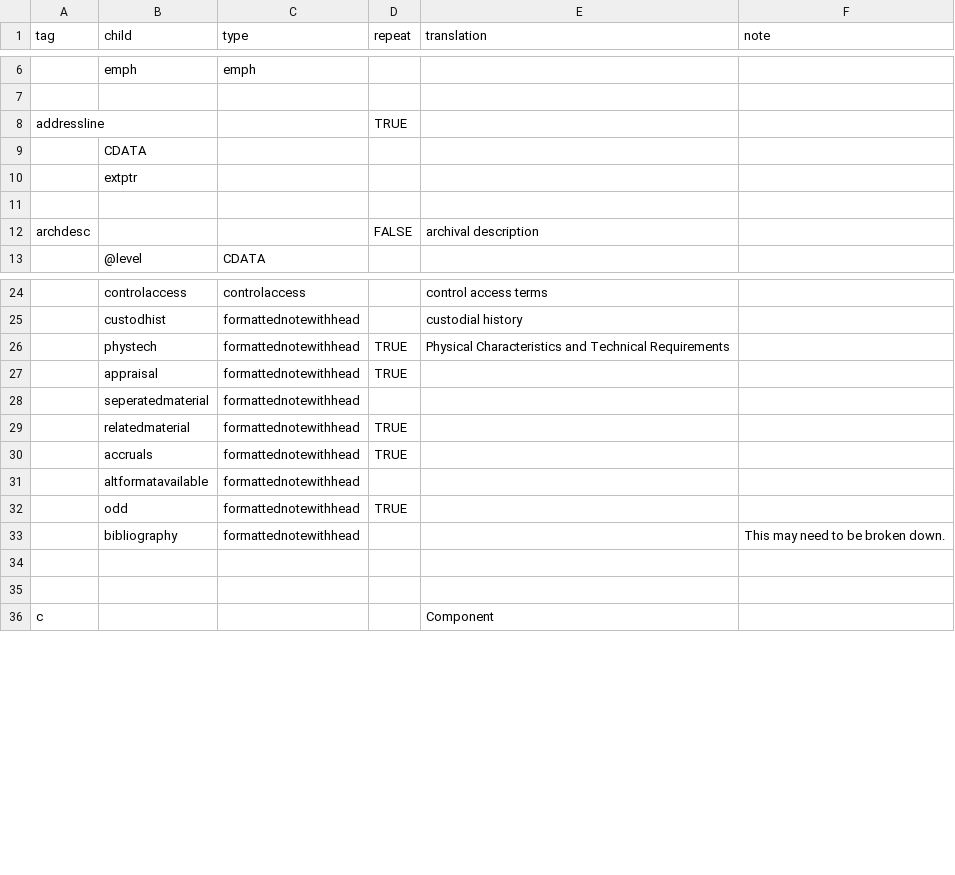
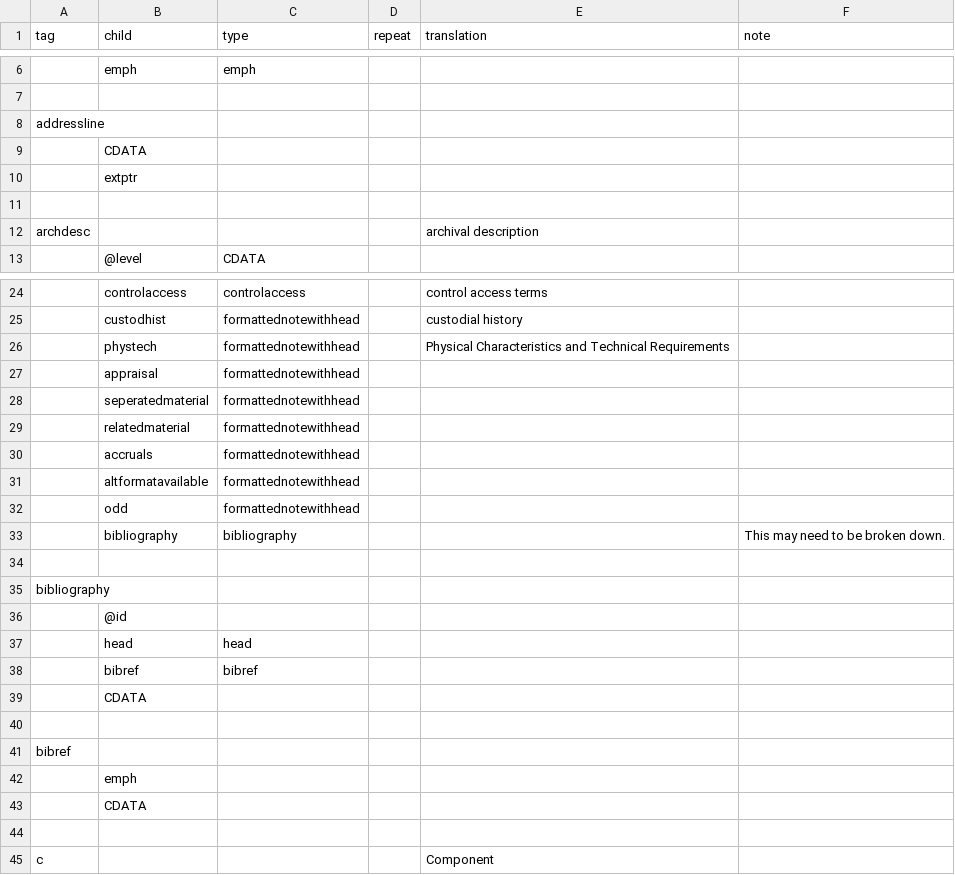
Before and after one commit to nyudlts/fadesign_29-data-model, a CSV file: modelsv3.csv, drawn as a sheet; only a part is shown, gaps mark what is left out; the diff covers the shown part only; the diff names each change by its address in the sheet, - before the commit and + after, or states it on an @@ line.

Commit message:
moving bibliography to its own element, adding bibref, clearing repeat column (starting over.)

```diff
--- a/modelsv3.csv
+++ b/modelsv3.csv
-D8 (repeat): TRUE
+D8 (repeat): (empty)
-D12 (repeat): FALSE
+D12 (repeat): (empty)
-D26:D27 (repeat): TRUE
+D26:D27 (repeat): (empty)
-D29:D30 (repeat): TRUE
+D29:D30 (repeat): (empty)
-D32 (repeat): TRUE
+D32 (repeat): (empty)
-C33 (type): formattednotewithhead
+C33 (type): bibliography
+row 35: bibliography
+row 36:  | @id
+row 37:  | head | head
+row 38:  | bibref | bibref
+row 39:  | CDATA
+row 40: (empty)
+row 41: bibref
+row 42:  | emph
+row 43:  | CDATA
```
Also changed, not shown: 13 edited cells elsewhere in this file.
